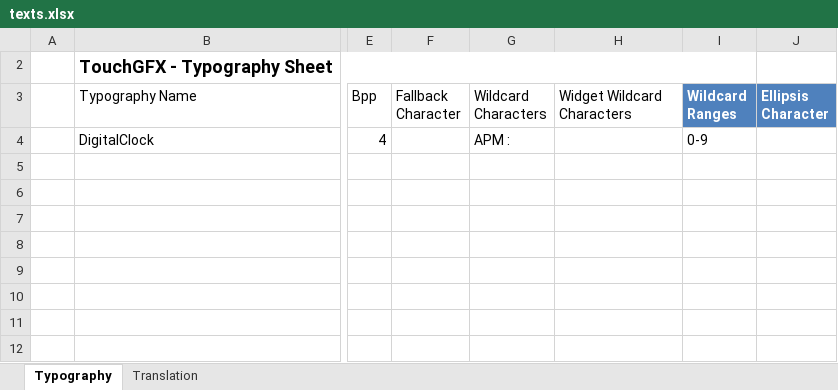
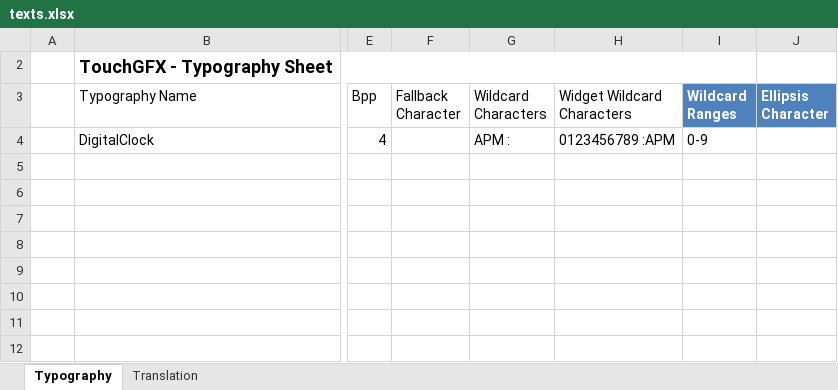
Before and after one commit to pudjamansyurin/gen-speedo, an Excel workbook: HMI-APP/TouchGFX/assets/texts/texts.xlsx, sheet Typography, drawn as a sheet; only a part is shown, gaps mark what is left out; values as stored, in another font and other column widths than the file's, no borders; table styles not drawn; the diff names each change by its address in the sheet, - before the commit and + after, or states it on an @@ line.

Commit message:
New touchgfx design

```diff
--- a/HMI-APP/TouchGFX/assets/texts/texts.xlsx (sheet Typography)
+++ b/HMI-APP/TouchGFX/assets/texts/texts.xlsx (sheet Typography)
-H4 (Widget Wildcard Characters): (empty)
+H4 (Widget Wildcard Characters): 0123456789 :APM
```
Also changed, not shown: 44 other files.
